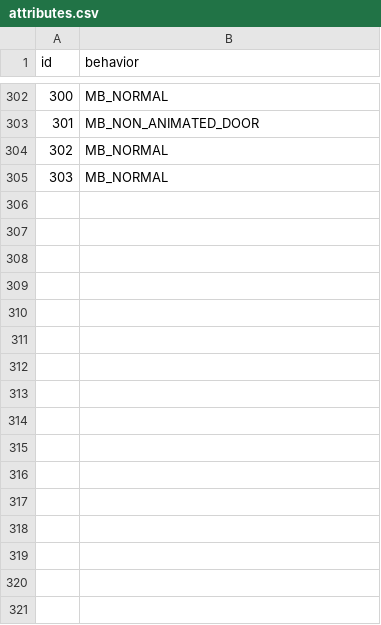
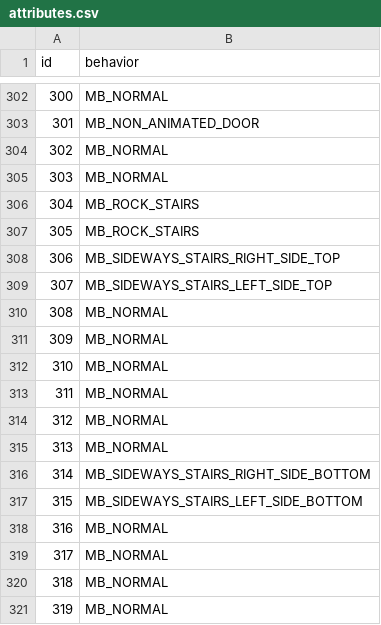
Before and after one commit to HunarPG/pokeemerald-expansion, a CSV file: decompiled_tilesets/secondary/jubilife_city/attributes.csv, drawn as a sheet; only a part is shown, gaps mark what is left out; the diff names each change by its address in the sheet, - before the commit and + after, or states it on an @@ line.

Commit message:
added stairs to jubilife city and other minor fixes

```diff
--- a/decompiled_tilesets/secondary/jubilife_city/attributes.csv
+++ b/decompiled_tilesets/secondary/jubilife_city/attributes.csv
+row 306: 304 | MB_ROCK_STAIRS
+row 307: 305 | MB_ROCK_STAIRS
+row 308: 306 | MB_SIDEWAYS_STAIRS_RIGHT_SIDE_TOP
+row 309: 307 | MB_SIDEWAYS_STAIRS_LEFT_SIDE_TOP
+row 310: 308 | MB_NORMAL
+row 311: 309 | MB_NORMAL
+row 312: 310 | MB_NORMAL
+row 313: 311 | MB_NORMAL
+row 314: 312 | MB_NORMAL
+row 315: 313 | MB_NORMAL
+row 316: 314 | MB_SIDEWAYS_STAIRS_RIGHT_SIDE_BOTTOM
+row 317: 315 | MB_SIDEWAYS_STAIRS_LEFT_SIDE_BOTTOM
+row 318: 316 | MB_NORMAL
+row 319: 317 | MB_NORMAL
+row 320: 318 | MB_NORMAL
+row 321: 319 | MB_NORMAL
```
Also changed, not shown: 6 other files.
